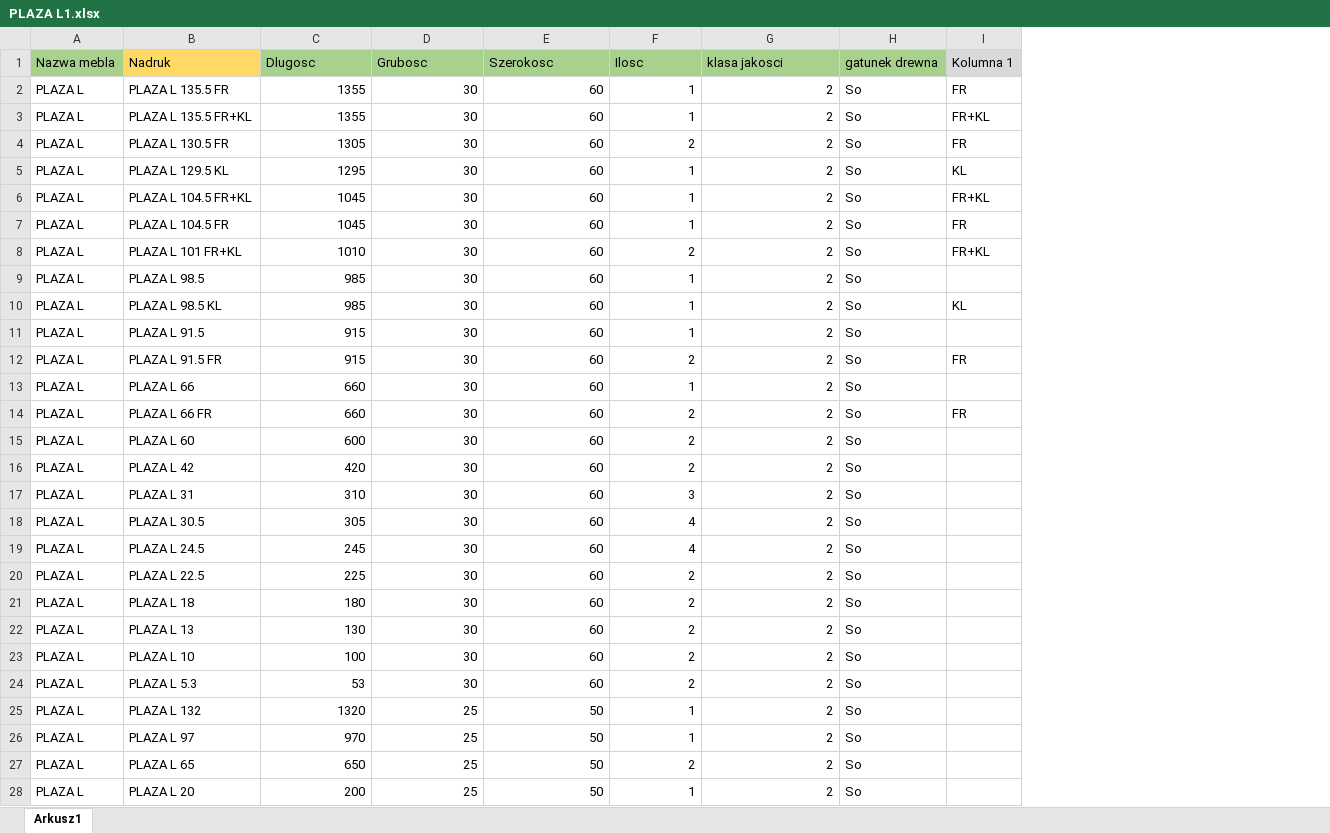
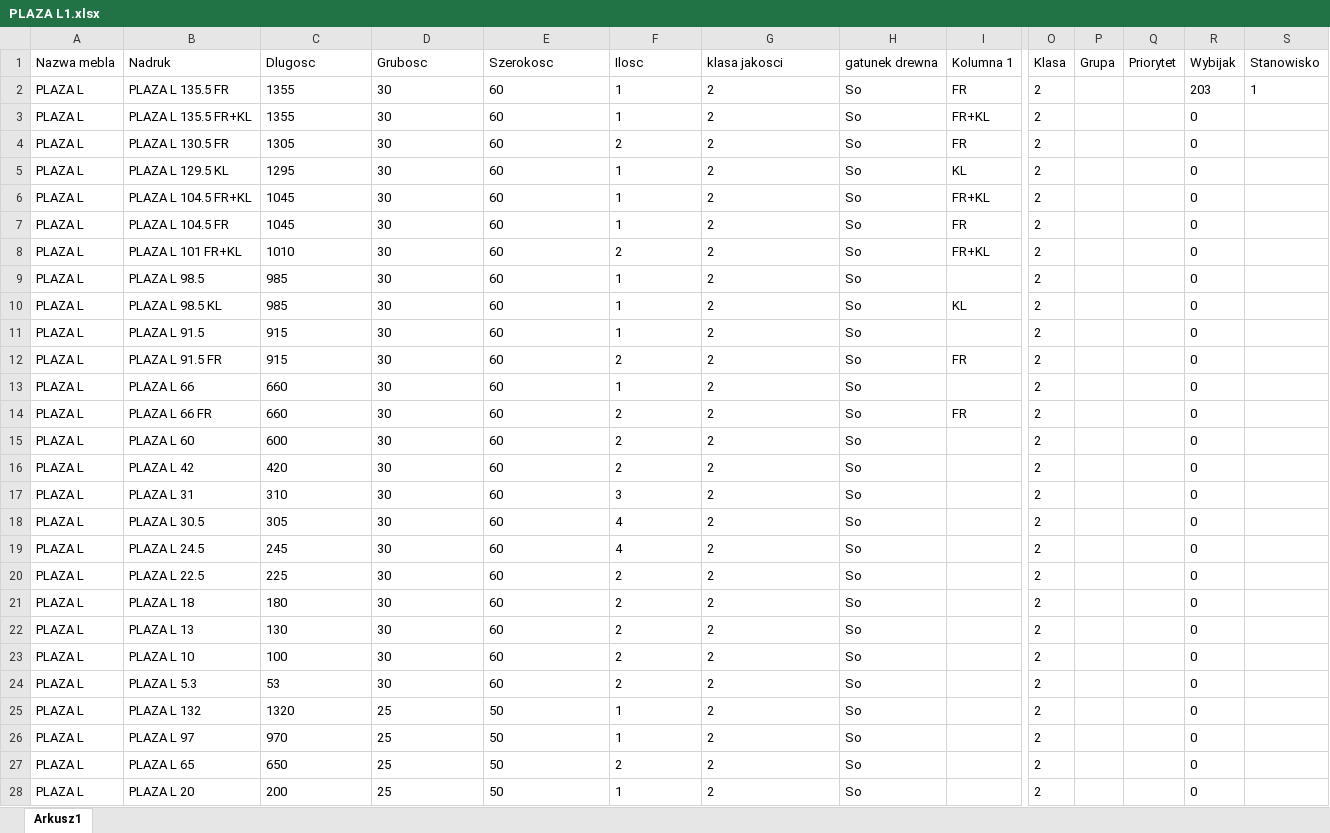
Before and after one commit to OskarJanikMT/MT-GO-WEB-WERSAL, an Excel workbook: Produkty/PLAZA L1.xlsx, sheet Arkusz1, drawn as a sheet; only a part is shown, gaps mark what is left out; values as stored, in another font and other column widths than the file's, no borders; the diff covers the shown part only; the diff names each change by its address in the sheet, - before the commit and + after, or states it on an @@ line.

Commit message:
stanowiska wybijaki filtrowanie

```diff
--- a/Produkty/PLAZA L1.xlsx (sheet Arkusz1)
+++ b/Produkty/PLAZA L1.xlsx (sheet Arkusz1)
+column O (Klasa), rows 2-28: all 2
+column P (Grupa), empty
+column Q (Priorytet), empty
+column R (Wybijak), rows 2-28: 203 | 0 | 0 | 0 | 0 | 0 | 0 | 0 | 0 | 0 | 0 | 0 | 0 | 0 | 0 | 0 | 0 | 0 | 0 | 0 | 0 | 0 | 0 | 0 | 0 | 0 | 0
+column S (Stanowisko), row 2: 1
-A1 fill: #A9D18E
+A1 fill: none
-B1 fill: #FFD966
+B1 fill: none
-C1:H1 fill: #A9D18E
+C1:H1 fill: none
-I1 fill: #D9D9D9
+I1 fill: none
-C2:G28 alignment: right
+C2:G28 alignment: left
```
Also changed, not shown: cell formats elsewhere in this sheet, formulas that keep their value, 5 other files.
